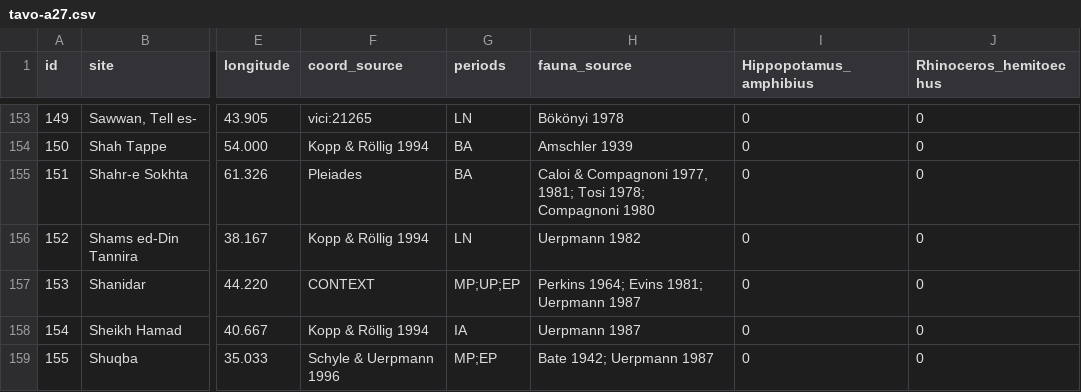
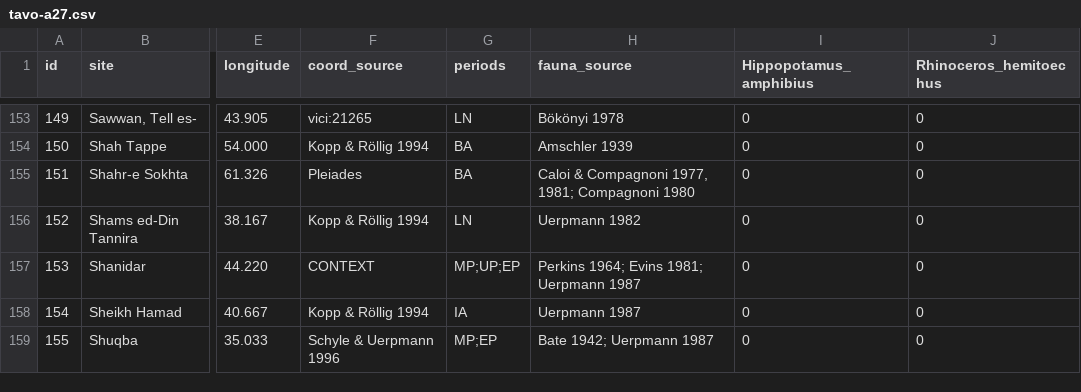
Before and after one commit to joeroe/tavo-a27, a CSV file: tavo-a27.csv, drawn as a sheet; only a part is shown, gaps mark what is left out; the diff names each change by its address in the sheet, - before the commit and + after, or states it on an @@ line.

```diff
--- a/tavo-a27.csv
+++ b/tavo-a27.csv
-H155 (fauna_source): …1977, 1981; Tosi 1978; Compagnoni 1980
+H155 (fauna_source): …1977, 1981; Compagnoni 1980
```
Also changed, not shown: tavo-a27.tsv.
